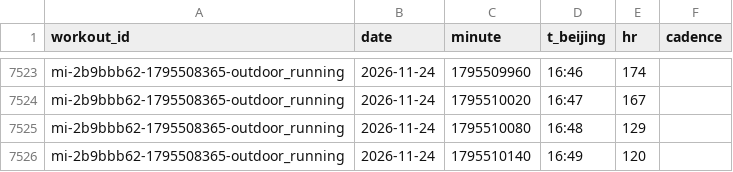
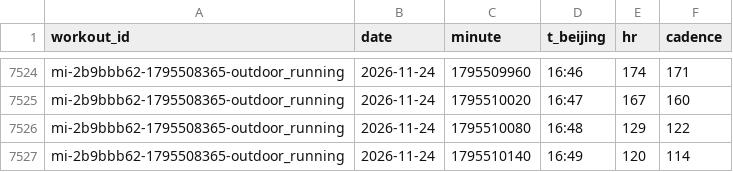
Before and after one commit to 2061969365/sport-db, a CSV file: data/series/2026.csv, drawn as a sheet; only a part is shown, gaps mark what is left out; addresses are those after the commit; the diff covers the shown part only; the diff names each change by its address in the sheet, - before the commit and + after, or states it on an @@ line.

```diff
--- a/data/series/2026.csv
+++ b/data/series/2026.csv
-F7524 (cadence): (empty)
+F7524 (cadence): 171
-F7525 (cadence): (empty)
+F7525 (cadence): 160
-F7526 (cadence): (empty)
+F7526 (cadence): 122
-F7527 (cadence): (empty)
+F7527 (cadence): 114
```
Also changed, not shown: 1 added row and 26 edited cells elsewhere in this file, data/daily/2026.csv.
